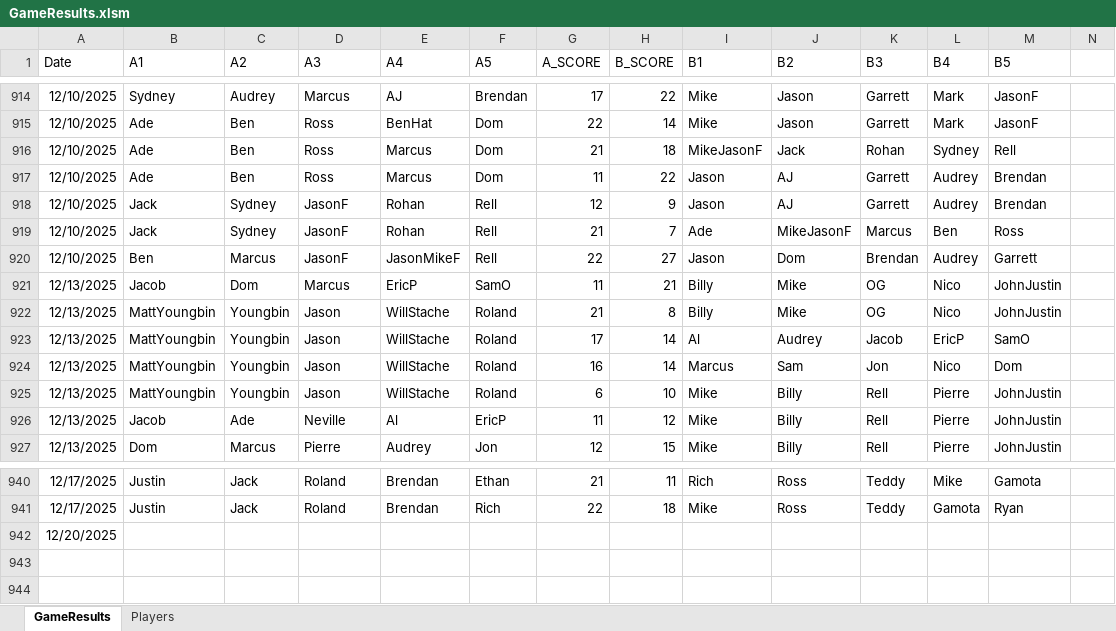
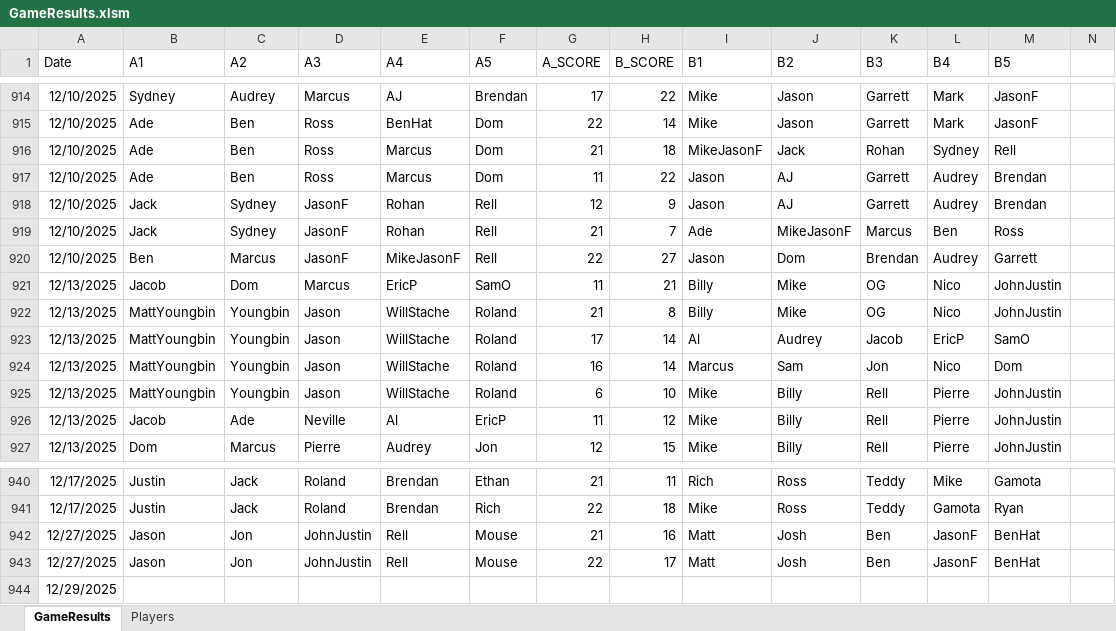
Before and after one commit to jmgjasongardner/naismith-nerds, an Excel workbook: collective_bball/GameResults.xlsm, sheet GameResults, drawn as a sheet; only a part is shown, gaps mark what is left out; values as stored, in another font and other column widths than the file's, no borders; addresses are those after the commit; rows hold the shown columns only; the diff names each change by its address in the sheet, - before the commit and + after, or states it on an @@ line.

Commit message:
Dec 27 results

```diff
--- a/collective_bball/GameResults.xlsm (sheet GameResults)
+++ b/collective_bball/GameResults.xlsm (sheet GameResults)
-E920 (A4): JasonMikeF
+E920 (A4): MikeJasonF
+row 942: 12/27/2025 | Jason | Jon | JohnJustin | Rell | Mouse | 21 | 16 | Matt | Josh | Ben | JasonF | BenHat
+row 943: 12/27/2025 | Jason | Jon | JohnJustin | Rell | Mouse | 22 | 17 | Matt | Josh | Ben | JasonF | BenHat
-A944 (Date): 12/20/2025
+A944 (Date): 12/29/2025
```
Also changed, not shown: 1 other file.
